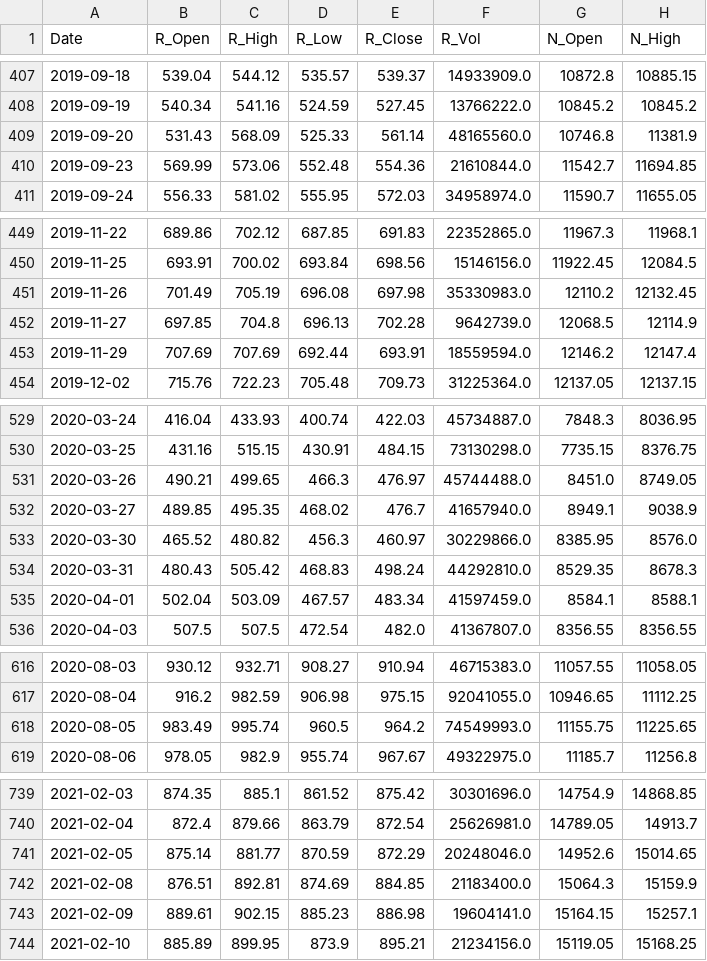
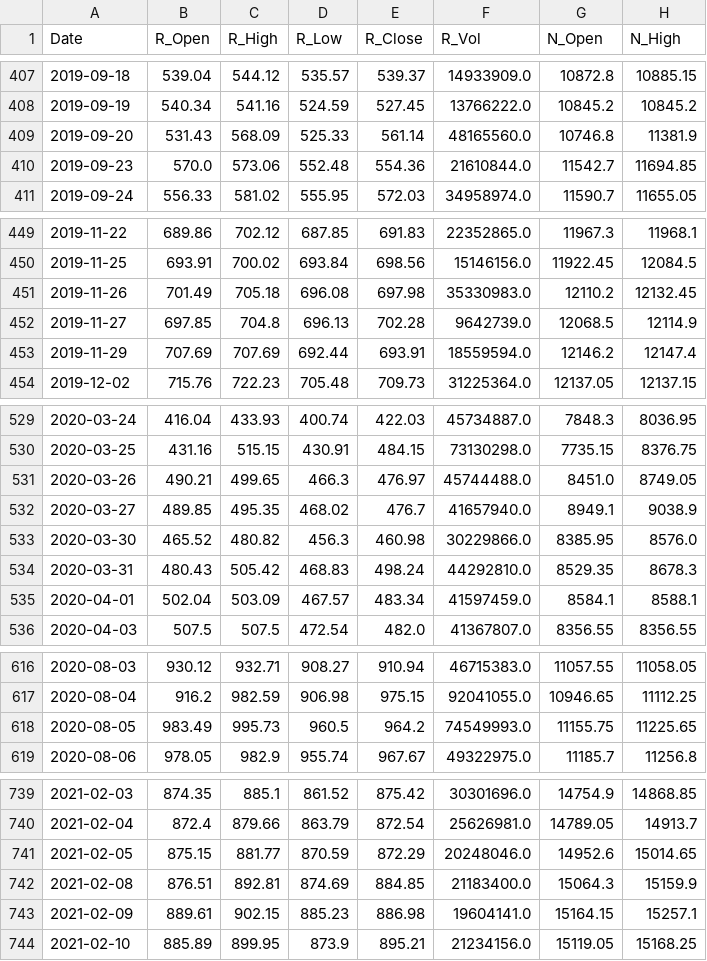
Before and after one commit to AJ-F98/Reliance-Stock-Predictor-v2, a CSV file: reliance_raw_2018_today.csv, drawn as a sheet; only a part is shown, gaps mark what is left out; the diff covers the shown part only; the diff names each change by its address in the sheet, - before the commit and + after, or states it on an @@ line.

```diff
--- a/reliance_raw_2018_today.csv
+++ b/reliance_raw_2018_today.csv
-B410 (R_Open): 569.99
+B410 (R_Open): 570.0
-C451 (R_High): 705.19
+C451 (R_High): 705.18
-E533 (R_Close): 460.97
+E533 (R_Close): 460.98
-C618 (R_High): 995.74
+C618 (R_High): 995.73
-B741 (R_Open): 875.14
+B741 (R_Open): 875.15
```
Also changed, not shown: 1 added row and 20 edited cells elsewhere in this file, 4 other files.
